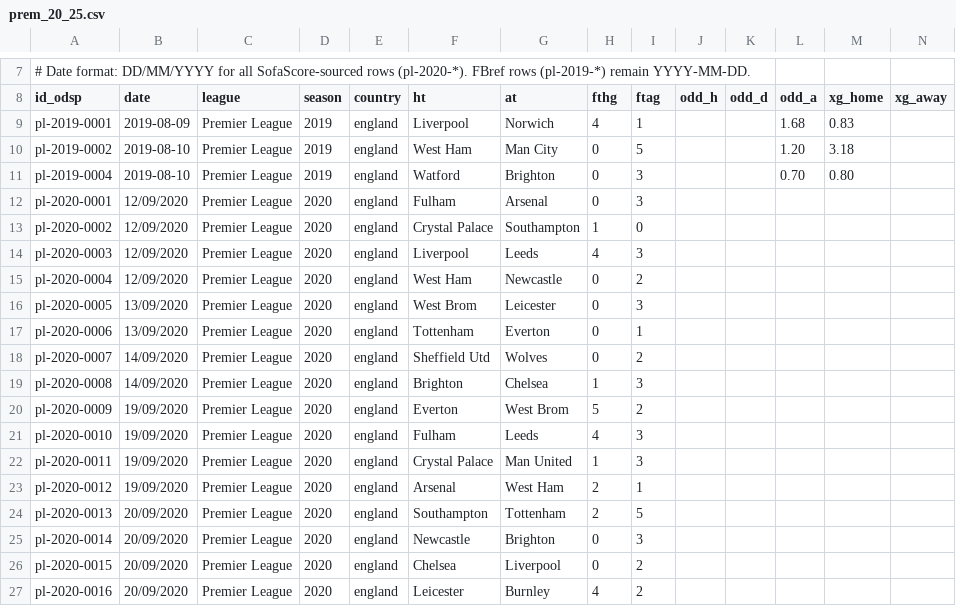
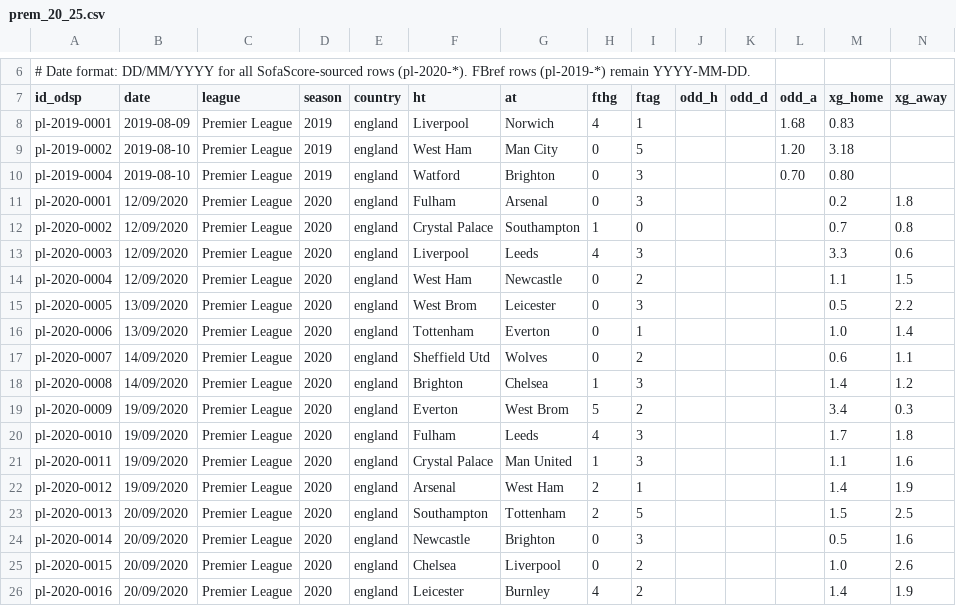
Before and after one commit to ReverseMomentum/TurnaroundIQ, a CSV file: stats/prem_20_25.csv, drawn as a sheet; only a part is shown, gaps mark what is left out; the diff covers the shown part only.

```diff
--- a/stats/prem_20_25.csv
+++ b/stats/prem_20_25.csv
@@ -11,17 +10,17 @@ pl-2019-0002,2019-08-10,Premier League,2019,england,West Ham,Man City,0,5,,,1.20
 pl-2019-0004,2019-08-10,Premier League,2019,england,Watford,Brighton,0,3,,,0.70,0.80
-pl-2020-0001,12/09/2020,Premier League,2020,england,Fulham,Arsenal,0,3,,,,
-pl-2020-0002,12/09/2020,Premier League,2020,england,Crystal Palace,Southampton,1,0,,,,
-pl-2020-0003,12/09/2020,Premier League,2020,england,Liverpool,Leeds,4,3,,,,
-pl-2020-0004,12/09/2020,Premier League,2020,england,West Ham,Newcastle,0,2,,,,
-pl-2020-0005,13/09/2020,Premier League,2020,england,West Brom,Leicester,0,3,,,,
-pl-2020-0006,13/09/2020,Premier League,2020,england,Tottenham,Everton,0,1,,,,
-pl-2020-0007,14/09/2020,Premier League,2020,england,Sheffield Utd,Wolves,0,2,,,,
-pl-2020-0008,14/09/2020,Premier League,2020,england,Brighton,Chelsea,1,3,,,,
-pl-2020-0009,19/09/2020,Premier League,2020,england,Everton,West Brom,5,2,,,,
-pl-2020-0010,19/09/2020,Premier League,2020,england,Fulham,Leeds,4,3,,,,
-pl-2020-0011,19/09/2020,Premier League,2020,england,Crystal Palace,Man United,1,3,,,,
-pl-2020-0012,19/09/2020,Premier League,2020,england,Arsenal,West Ham,2,1,,,,
-pl-2020-0013,20/09/2020,Premier League,2020,england,Southampton,Tottenham,2,5,,,,
-pl-2020-0014,20/09/2020,Premier League,2020,england,Newcastle,Brighton,0,3,,,,
-pl-2020-0015,20/09/2020,Premier League,2020,england,Chelsea,Liverpool,0,2,,,,
-pl-2020-0016,20/09/2020,Premier League,2020,england,Leicester,Burnley,4,2,,,,
+pl-2020-0001,12/09/2020,Premier League,2020,england,Fulham,Arsenal,0,3,,,,0.2,1.8
+pl-2020-0002,12/09/2020,Premier League,2020,england,Crystal Palace,Southampton,1,0,,,,0.7,0.8
+pl-2020-0003,12/09/2020,Premier League,2020,england,Liverpool,Leeds,4,3,,,,3.3,0.6
+pl-2020-0004,12/09/2020,Premier League,2020,england,West Ham,Newcastle,0,2,,,,1.1,1.5
+pl-2020-0005,13/09/2020,Premier League,2020,england,West Brom,Leicester,0,3,,,,0.5,2.2
+pl-2020-0006,13/09/2020,Premier League,2020,england,Tottenham,Everton,0,1,,,,1.0,1.4
+pl-2020-0007,14/09/2020,Premier League,2020,england,Sheffield Utd,Wolves,0,2,,,,0.6,1.1
+pl-2020-0008,14/09/2020,Premier League,2020,england,Brighton,Chelsea,1,3,,,,1.4,1.2
+pl-2020-0009,19/09/2020,Premier League,2020,england,Everton,West Brom,5,2,,,,3.4,0.3
+pl-2020-0010,19/09/2020,Premier League,2020,england,Fulham,Leeds,4,3,,,,1.7,1.8
+pl-2020-0011,19/09/2020,Premier League,2020,england,Crystal Palace,Man United,1,3,,,,1.1,1.6
+pl-2020-0012,19/09/2020,Premier League,2020,england,Arsenal,West Ham,2,1,,,,1.4,1.9
+pl-2020-0013,20/09/2020,Premier League,2020,england,Southampton,Tottenham,2,5,,,,1.5,2.5
+pl-2020-0014,20/09/2020,Premier League,2020,england,Newcastle,Brighton,0,3,,,,0.5,1.6
+pl-2020-0015,20/09/2020,Premier League,2020,england,Chelsea,Liverpool,0,2,,,,1.0,2.6
+pl-2020-0016,20/09/2020,Premier League,2020,england,Leicester,Burnley,4,2,,,,1.4,1.9
```
Also changed, not shown: 1 removed row and 94 edited cells elsewhere in this file.
